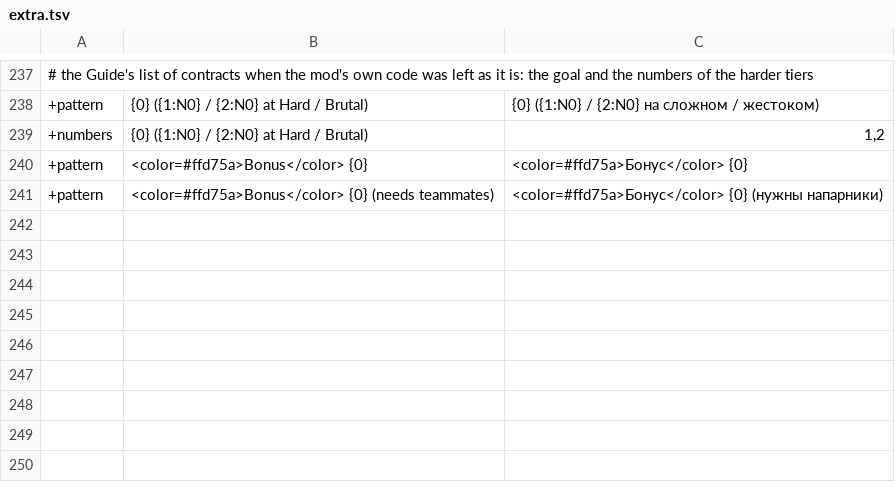
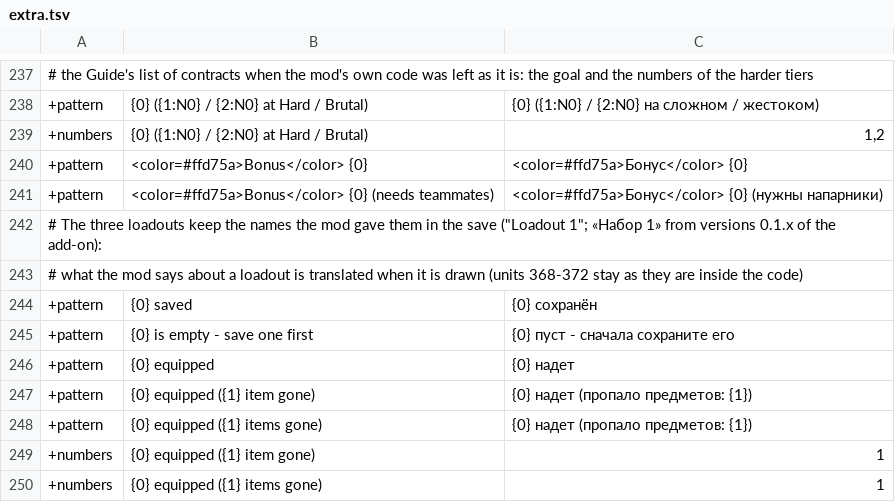
Before and after one commit to ilya-lis/RepoRPG_RU, a TSV file: translation/ru/extra.tsv, drawn as a sheet; only a part is shown, gaps mark what is left out.

Commit message:
0.2.0 in progress: names inside sentences stay in the nominative, loadout names stay as the mod saves them, docs
- sentences with a class, contract, ability, research or item name: the name goes after a colon, into «» or after «класс»
  (purchase labels, 'Play as', trade, salvage, haggle, mastery, attunement tier, presets)
- [skip] RpgRuntime::LoadoutAt: 'Loadout 1' stays in the save; the three notices about a loadout are translated when drawn
- «разборка» everywhere; a vendor line no longer nests «» inside «»
- version 0.2.0, CHANGELOG, README (mod and root), glossary

Co-authored-by: arena-agent <297053741+arena-agent@users.noreply.github.com>

```diff
--- a/translation/ru/extra.tsv
+++ b/translation/ru/extra.tsv
@@ -241 +241,10 @@
 +pattern	<color=#ffd75a>Bonus</color> {0}  (needs teammates)	<color=#ffd75a>Бонус</color> {0}  (нужны напарники)
+# The three loadouts keep the names the mod gave them in the save ("Loadout 1"; «Набор 1» from versions 0.1.x of the add-on):
+# what the mod says about a loadout is translated when it is drawn (units 368-372 stay as they are inside the code)
++pattern	{0} saved	{0} сохранён
++pattern	{0} is empty - save one first	{0} пуст - сначала сохраните его
++pattern	{0} equipped	{0} надет
++pattern	{0} equipped ({1} item gone)	{0} надет (пропало предметов: {1})
++pattern	{0} equipped ({1} items gone)	{0} надет (пропало предметов: {1})
++numbers	{0} equipped ({1} item gone)	1
++numbers	{0} equipped ({1} items gone)	1
```
Also changed, not shown: translation/ru/data/guide.tsv, translation/ru/part01.tsv, 23 other files.
